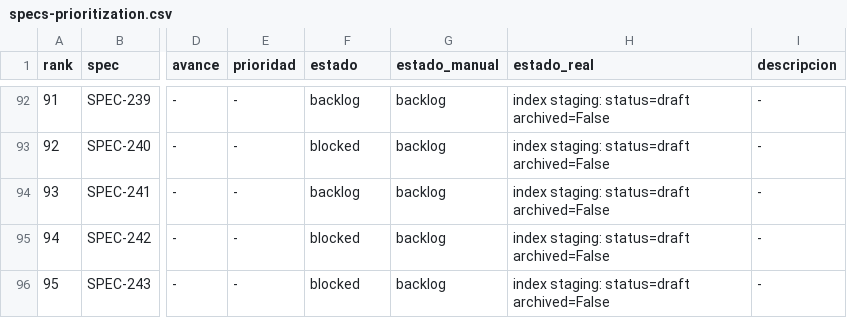
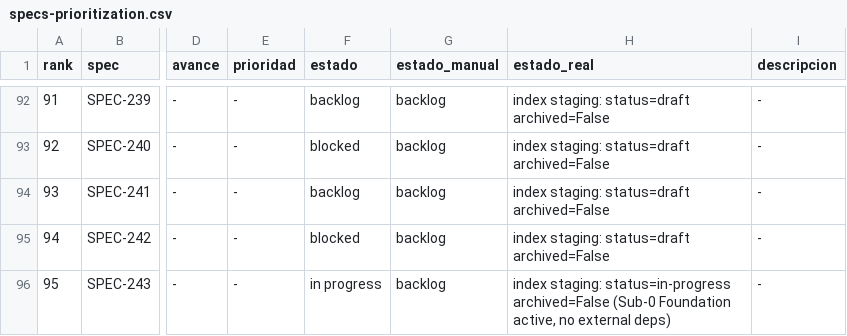
Before and after one commit to qazuor/hospeda, a CSV file: specs-prioritization.csv, drawn as a sheet; only a part is shown, gaps mark what is left out; the diff names each change by its address in the sheet, - before the commit and + after, or states it on an @@ line.

Commit message:
chore(spec-243): generate Sub-0 task board, flip epic to in-progress
Add the 13-task Sub-0 Foundation board (state.json) and move SPEC-243 from
draft to in-progress across specs/tasks indexes + prioritization CSV. Mark the
spec.md micro-decisions as resolved in ADR-033.

```diff
--- a/specs-prioritization.csv
+++ b/specs-prioritization.csv
-F96 (estado): blocked
+F96 (estado): in progress
-H96 (estado_real): index staging: status=draft archived=False
+H96 (estado_real): index staging: status=in-progress archived=False (Sub-0 Foundation active, no external deps)
```
Also changed, not shown: 4 other files.
